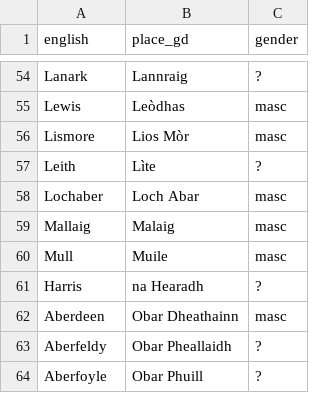
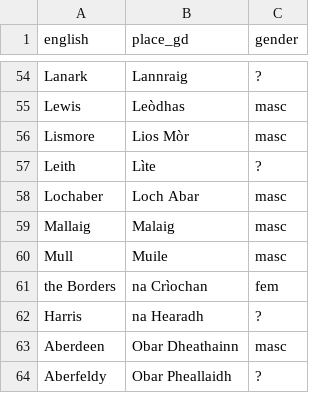
Before and after one commit to sourzo/IonnsaichSeo, a CSV file: Vocabulary/places_scotland.csv, drawn as a sheet; only a part is shown, gaps mark what is left out; the shorter side is filled out with more unchanged rows; the diff names each change by its address in the sheet, - before the commit and + after, or states it on an @@ line.

```diff
--- a/Vocabulary/places_scotland.csv
+++ b/Vocabulary/places_scotland.csv
+row 61: the Borders | na Crìochan | fem
```
Also changed, not shown: Vocabulary/datetime_holidays.csv, Vocabulary/places_scenery.csv, 4 other files.
